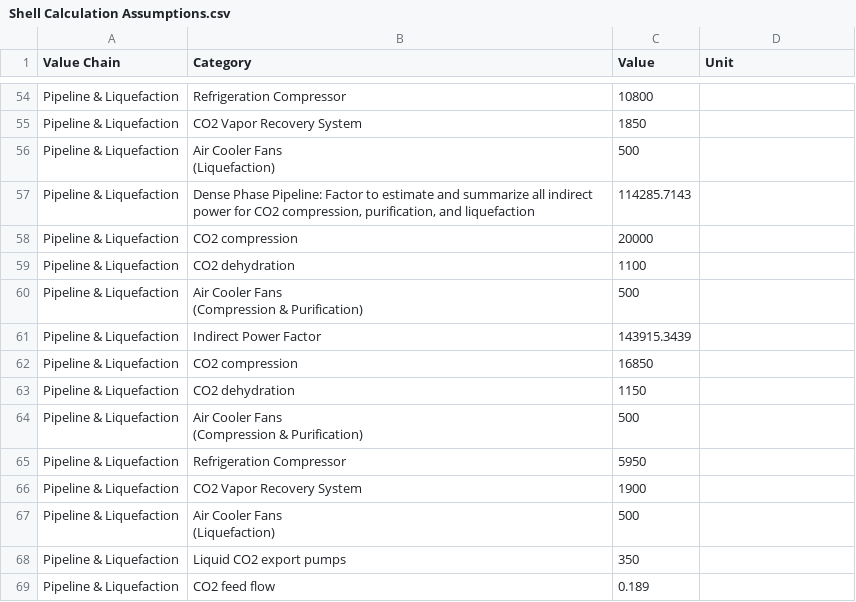
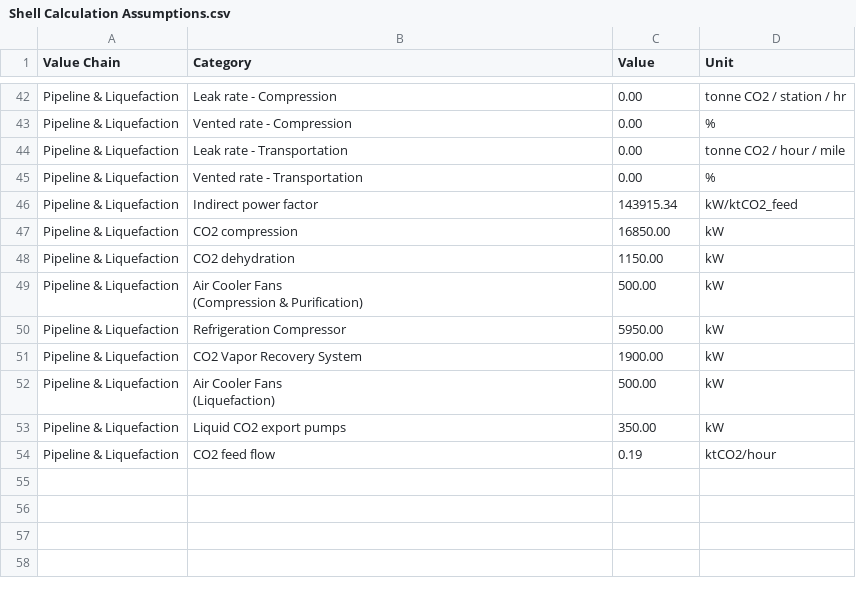
Before and after one commit to justin-garza-pwc/Data, a CSV file: Shell Calculation Assumptions.csv, drawn as a sheet; only a part is shown, gaps mark what is left out; removed rows and columns are numbered as before the commit, all else as after; ↵ is a line break in a cell; the diff covers the shown part only; the diff names each change by its address in the sheet, - before the commit and + after, or states it on an @@ line.

```diff
--- a/Shell Calculation Assumptions.csv
+++ b/Shell Calculation Assumptions.csv
-B42 (Category): Refrigeration Compressor
+B42 (Category): Leak rate - Compression
-C42 (Value): 10800
+C42 (Value): 0.00
-D42 (Unit): (empty)
+D42 (Unit): tonne CO2 / station / hr
-B43 (Category): CO2 Vapor Recovery System
+B43 (Category): Vented rate - Compression
-C43 (Value): 1850
+C43 (Value): 0.00
-D43 (Unit): (empty)
+D43 (Unit): %
-B44 (Category): Air Cooler Fans ↵ (Liquefaction)
+B44 (Category): Leak rate - Transportation
-C44 (Value): 500
+C44 (Value): 0.00
-D44 (Unit): (empty)
+D44 (Unit): tonne CO2 / hour / mile
-row 57: Pipeline & Liquefaction | Dense Phase Pipeline: Factor to estimate and summarize all indirect power for CO2 compression, purification, and liquefaction | 114285.7143
-row 58: Pipeline & Liquefaction | CO2 compression | 20000
-row 59: Pipeline & Liquefaction | CO2 dehydration | 1100
-row 60: Pipeline & Liquefaction | Air Cooler Fans ↵ (Compression & Purification) | 500
+row 45: Pipeline & Liquefaction | Vented rate - Transportation | 0.00 | %
-B46 (Category): Indirect Power Factor
+B46 (Category): Indirect power factor
-C46 (Value): 143915.3439
+C46 (Value): 143915.34
-D46 (Unit): (empty)
+D46 (Unit): kW/ktCO2_feed
-C47 (Value): 16850
+C47 (Value): 16850.00
-D47:D53 (Unit): (empty)
+D47:D53 (Unit): kW
-C48 (Value): 1150
+C48 (Value): 1150.00
-C49 (Value): 500
+C49 (Value): 500.00
-C50 (Value): 5950
+C50 (Value): 5950.00
-C51 (Value): 1900
+C51 (Value): 1900.00
-C52 (Value): 500
+C52 (Value): 500.00
-C53 (Value): 350
+C53 (Value): 350.00
-C54 (Value): 0.189
+C54 (Value): 0.19
-D54 (Unit): (empty)
+D54 (Unit): ktCO2/hour
```
Also changed, not shown: 1 added row, 13 removed rows and 46 edited cells elsewhere in this file.
